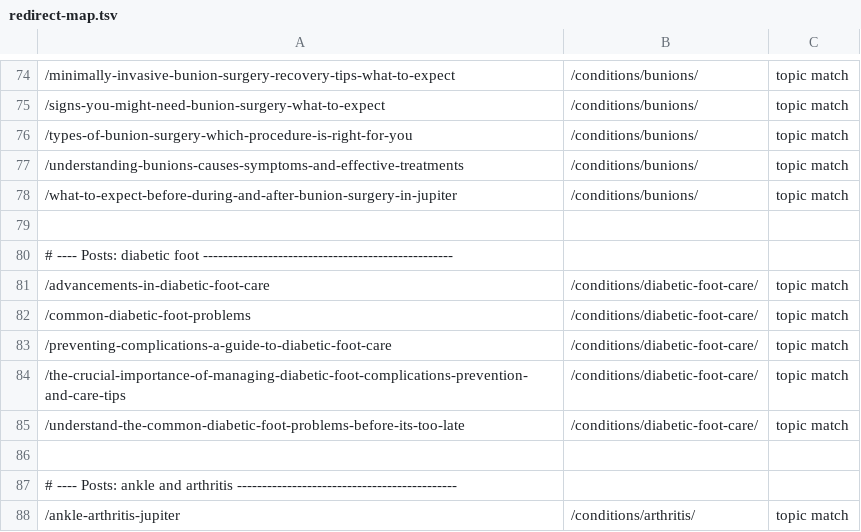
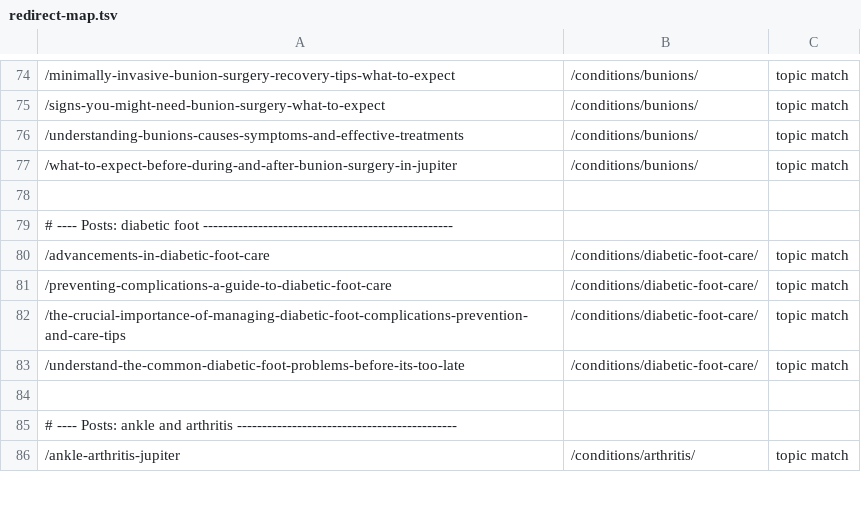
Before and after one commit to Design-of-Man/abacoapodiatry, a TSV file: _src/redirect-map.tsv, drawn as a sheet; only a part is shown, gaps mark what is left out; the diff names each change by its address in the sheet, - before the commit and + after, or states it on an @@ line.

```diff
--- a/_src/redirect-map.tsv
+++ b/_src/redirect-map.tsv
-row 76: /types-of-bunion-surgery-which-procedure-is-right-for-you | /conditions/bunions/ | topic match
-row 82: /common-diabetic-foot-problems | /conditions/diabetic-foot-care/ | topic match
```
Also changed, not shown: 8 other files.
